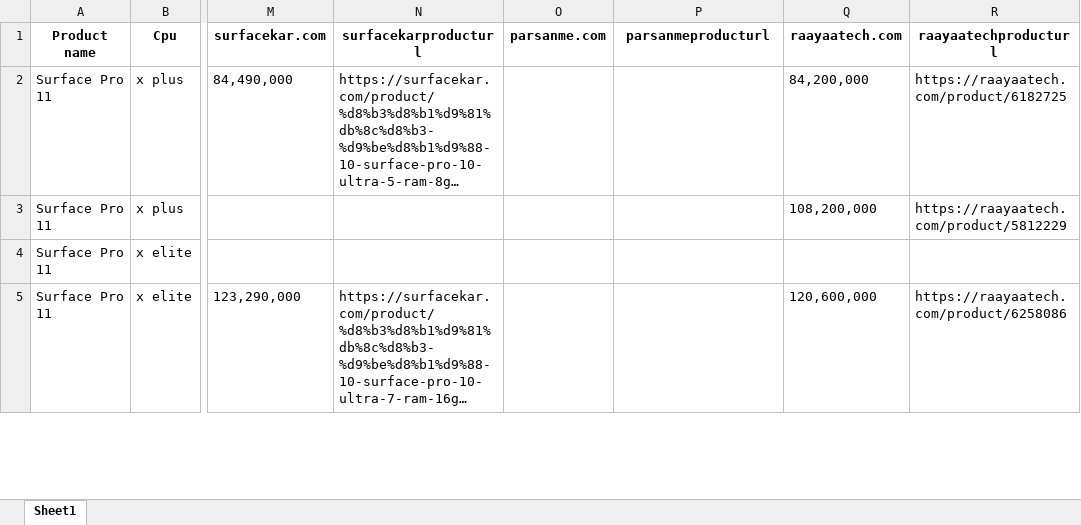
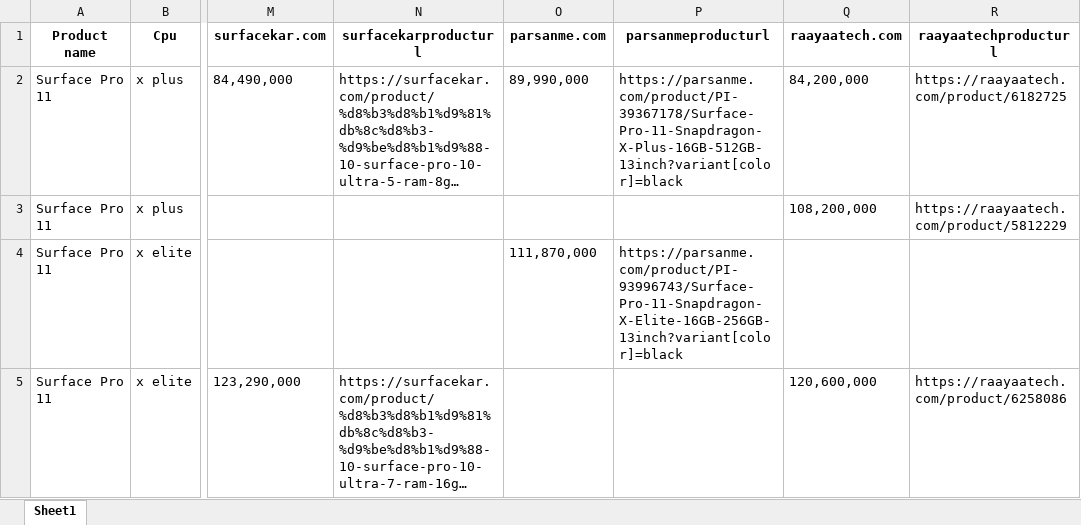
Before and after one commit to shatinz/scrap, an Excel workbook: SampleSites.xlsx, sheet Sheet1, drawn as a sheet; only a part is shown, gaps mark what is left out; long unchanged cells end in …; values as stored, in another font and other column widths than the file's, no borders; the diff covers the shown part only; the diff names each change by its address in the sheet, - before the commit and + after, or states it on an @@ line.

Commit message:
parsanmemain

```diff
--- a/SampleSites.xlsx (sheet Sheet1)
+++ b/SampleSites.xlsx (sheet Sheet1)
-O2 (parsanme.com): (empty)
+O2 (parsanme.com): 89,990,000
-P2 (parsanmeproducturl): (empty)
+P2 (parsanmeproducturl): https://parsanme.com/product/PI-39367178/Surface-Pro-11-Snapdragon-X-Plus-16GB-512GB-13inch?variant[color]=black
-O4 (parsanme.com): (empty)
+O4 (parsanme.com): 111,870,000
-P4 (parsanmeproducturl): (empty)
+P4 (parsanmeproducturl): https://parsanme.com/product/PI-93996743/Surface-Pro-11-Snapdragon-X-Elite-16GB-256GB-13inch?variant[color]=black
```
Also changed, not shown: 4 added rows, 4 removed rows and 7 edited cells elsewhere in this sheet, 2 other files.
